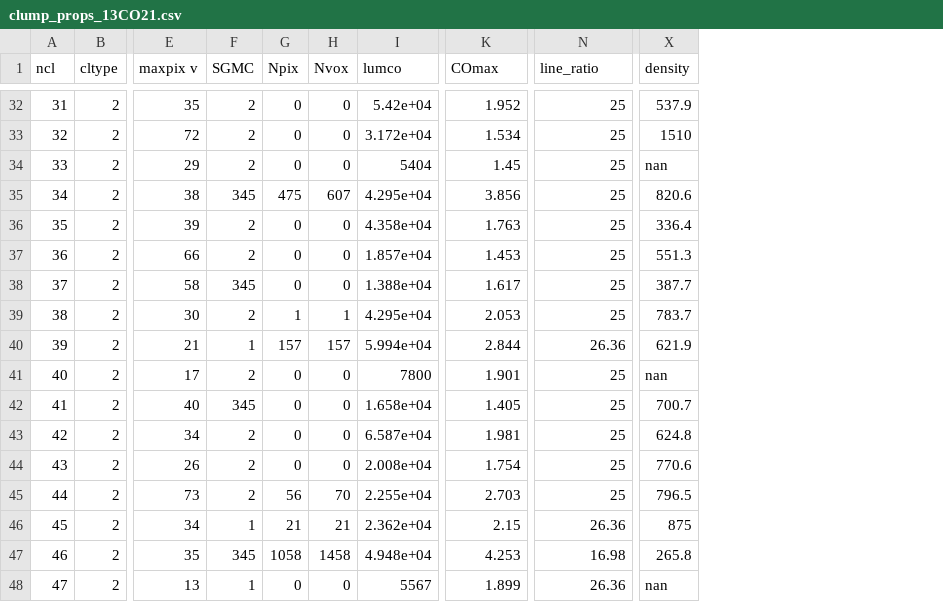
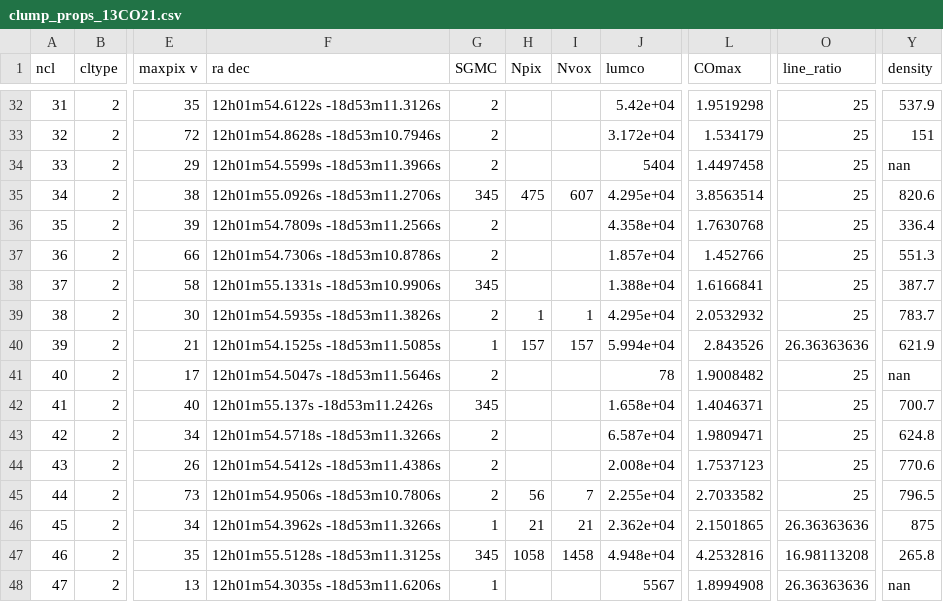
Before and after one commit to gracekrahm/antennae-overlap-analysis, a CSV file: data/clump_props_13CO21.csv, drawn as a sheet; only a part is shown, gaps mark what is left out; addresses are those after the commit; the diff covers the shown part only; the diff names each change by its address in the sheet, - before the commit and + after, or states it on an @@ line.

```diff
--- a/data/clump_props_13CO21.csv
+++ b/data/clump_props_13CO21.csv
+column F (ra dec), rows 32-48: 12h01m54.6122s -18d53m11.3126s | 12h01m54.8628s -18d53m10.7946s | 12h01m54.5599s -18d53m11.3966s | 12h01m55.0926s -18d53m11.2706s | 12h01m54.7809s -18d53m11.2566s | 12h01m54.7306s -18d53m10.8786s | 12h01m55.1331s -18d53m10.9906s | 12h01m54.5935s -18d53m11.3826s | 12h01m54.1525s -18d53m11.5085s | 12h01m54.5047s -18d53m11.5646s | 12h01m55.137s -18d53m11.2426s | 12h01m54.5718s -18d53m11.3266s | 12h01m54.5412s -18d53m11.4386s | 12h01m54.9506s -18d53m10.7806s | 12h01m54.3962s -18d53m11.3266s | 12h01m55.5128s -18d53m11.3125s | 12h01m54.3035s -18d53m11.6206s
-H32:H34 (Npix): 0
+H32:H34 (Npix): (empty)
-I32:I34 (Nvox): 0
+I32:I34 (Nvox): (empty)
-L32 (COmax): 1.952
+L32 (COmax): 1.9519298
-L33 (COmax): 1.534
+L33 (COmax): 1.534179
-Y33 (density): 1510
+Y33 (density): 151
-L34 (COmax): 1.45
+L34 (COmax): 1.4497458
-L35 (COmax): 3.856
+L35 (COmax): 3.8563514
-H36:H38 (Npix): 0
+H36:H38 (Npix): (empty)
-I36:I38 (Nvox): 0
+I36:I38 (Nvox): (empty)
-L36 (COmax): 1.763
+L36 (COmax): 1.7630768
-L37 (COmax): 1.453
+L37 (COmax): 1.452766
-L38 (COmax): 1.617
+L38 (COmax): 1.6166841
-L39 (COmax): 2.053
+L39 (COmax): 2.0532932
-L40 (COmax): 2.844
+L40 (COmax): 2.843526
-O40 (line_ratio): 26.36
+O40 (line_ratio): 26.36363636
-H41:H44 (Npix): 0
+H41:H44 (Npix): (empty)
-I41:I44 (Nvox): 0
+I41:I44 (Nvox): (empty)
-J41 (lumco): 7800
+J41 (lumco): 78
-L41 (COmax): 1.901
+L41 (COmax): 1.9008482
-L42 (COmax): 1.405
+L42 (COmax): 1.4046371
-L43 (COmax): 1.981
+L43 (COmax): 1.9809471
-L44 (COmax): 1.754
+L44 (COmax): 1.7537123
-I45 (Nvox): 70
+I45 (Nvox): 7
-L45 (COmax): 2.703
+L45 (COmax): 2.7033582
-L46 (COmax): 2.15
+L46 (COmax): 2.1501865
-O46 (line_ratio): 26.36
+O46 (line_ratio): 26.36363636
-L47 (COmax): 4.253
+L47 (COmax): 4.2532816
-O47 (line_ratio): 16.98
+O47 (line_ratio): 16.98113208
-H48 (Npix): 0
+H48 (Npix): (empty)
-I48 (Nvox): 0
+I48 (Nvox): (empty)
-L48 (COmax): 1.899
+L48 (COmax): 1.8994908
-O48 (line_ratio): 26.36
+O48 (line_ratio): 26.36363636
```
Also changed, not shown: 148 edited cells elsewhere in this file.
